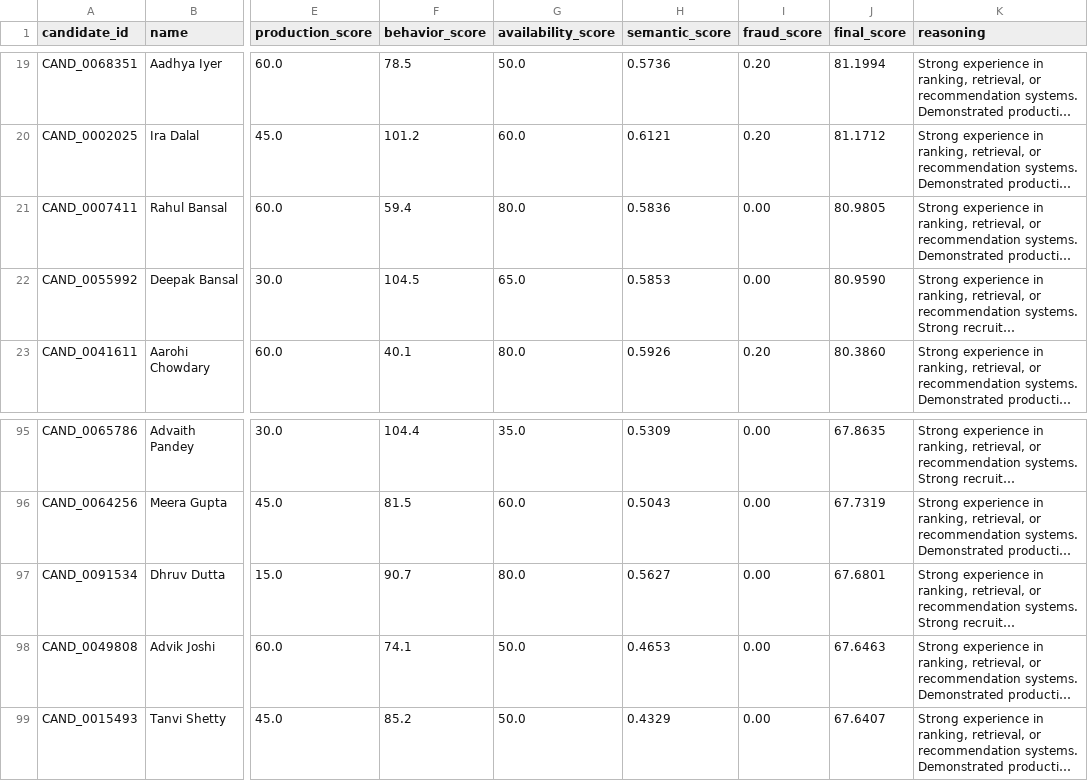
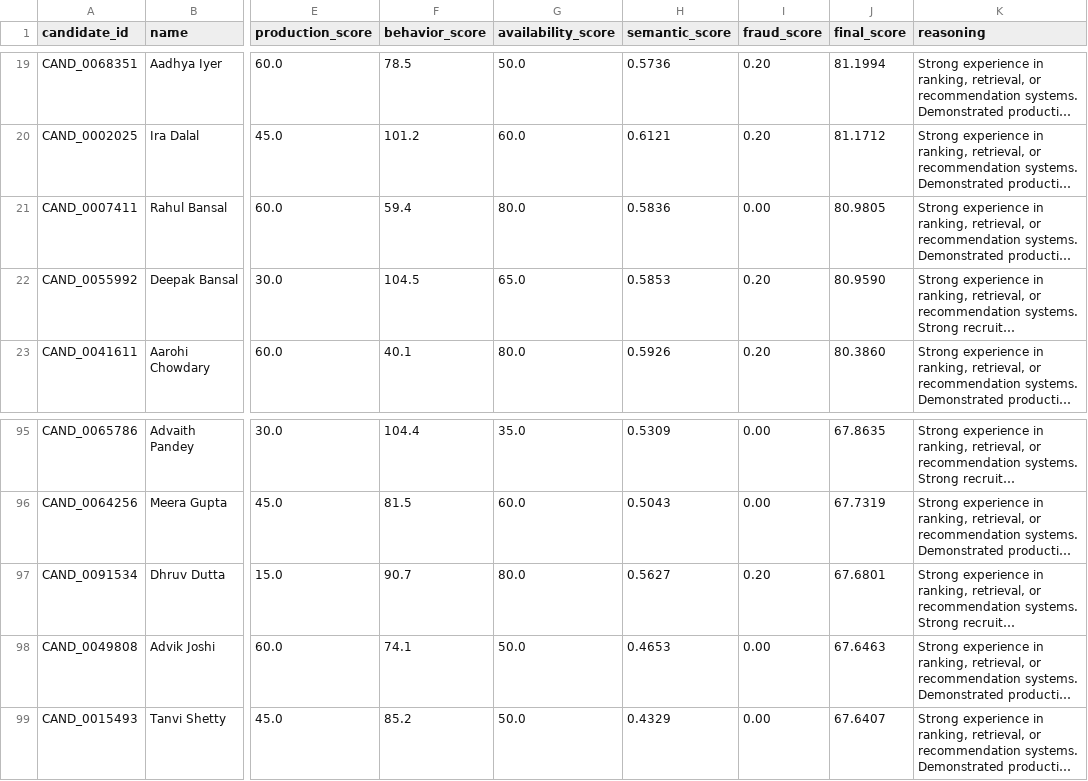
Before and after one commit to Rakshi2609/India_runs, a CSV file: submission_debug.csv, drawn as a sheet; only a part is shown, gaps mark what is left out; long unchanged cells end in …; the diff names each change by its address in the sheet, - before the commit and + after, or states it on an @@ line.

Commit message:
chore: regenerate final submissions after logic freeze

```diff
--- a/submission_debug.csv
+++ b/submission_debug.csv
-I22 (fraud_score): 0.00
+I22 (fraud_score): 0.20
-I97 (fraud_score): 0.00
+I97 (fraud_score): 0.20
```
